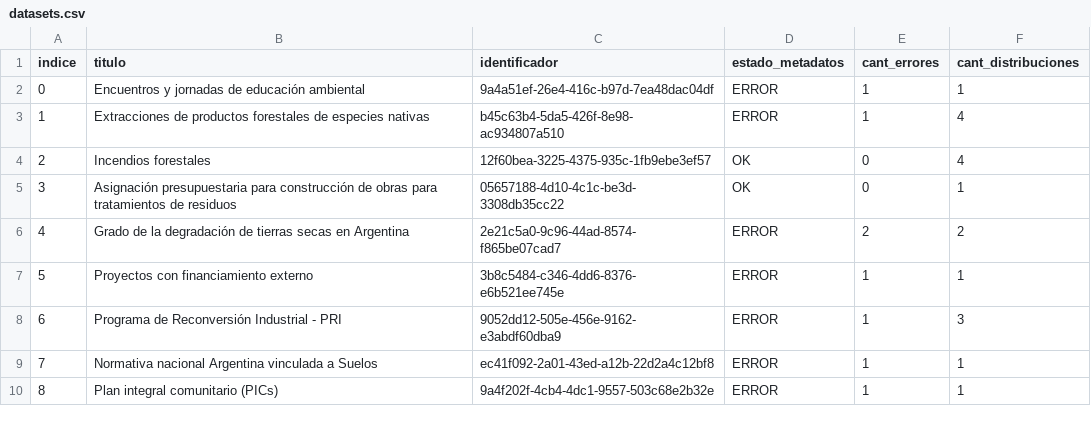
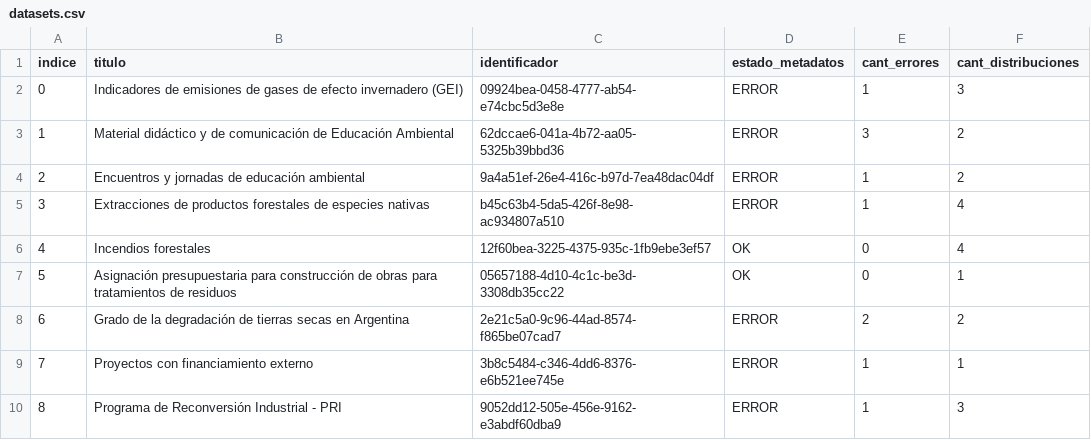
Before and after one commit to kant/libreria-catalogos, a CSV file: ambiente/datasets.csv, drawn as a sheet; only a part is shown; the shorter side is filled out with more unchanged rows; addresses are those after the commit; the diff names each change by its address in the sheet, - before the commit and + after, or states it on an @@ line.

Commit message:
Modifico archivo ambiente/datasets.csv según cambios del 2017-09-06

```diff
--- a/ambiente/datasets.csv
+++ b/ambiente/datasets.csv
+row 2: 0 | Indicadores de emisiones de gases de efecto invernadero (GEI) | 09924bea-0458-4777-ab54-e74cbc5d3e8e | ERROR | 1 | 3
+row 3: 1 | Material didáctico y de comunicación de Educación Ambiental | 62dccae6-041a-4b72-aa05-5325b39bbd36 | ERROR | 3 | 2
@@ column A (indice) renumbered from row 4 down @@
-F4 (cant_distribuciones): 1
+F4 (cant_distribuciones): 2
```
